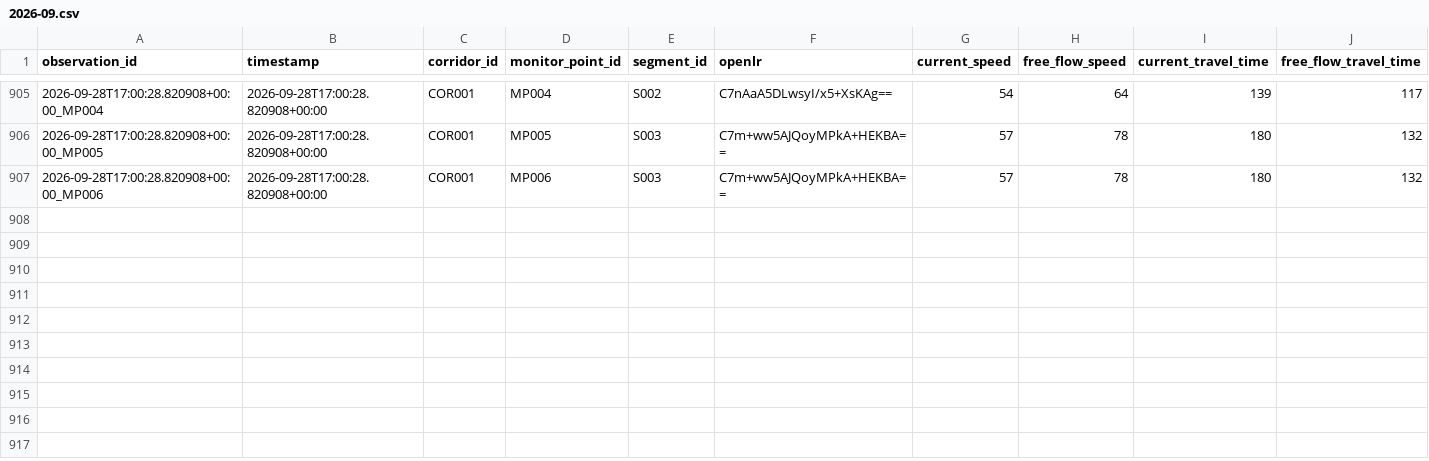
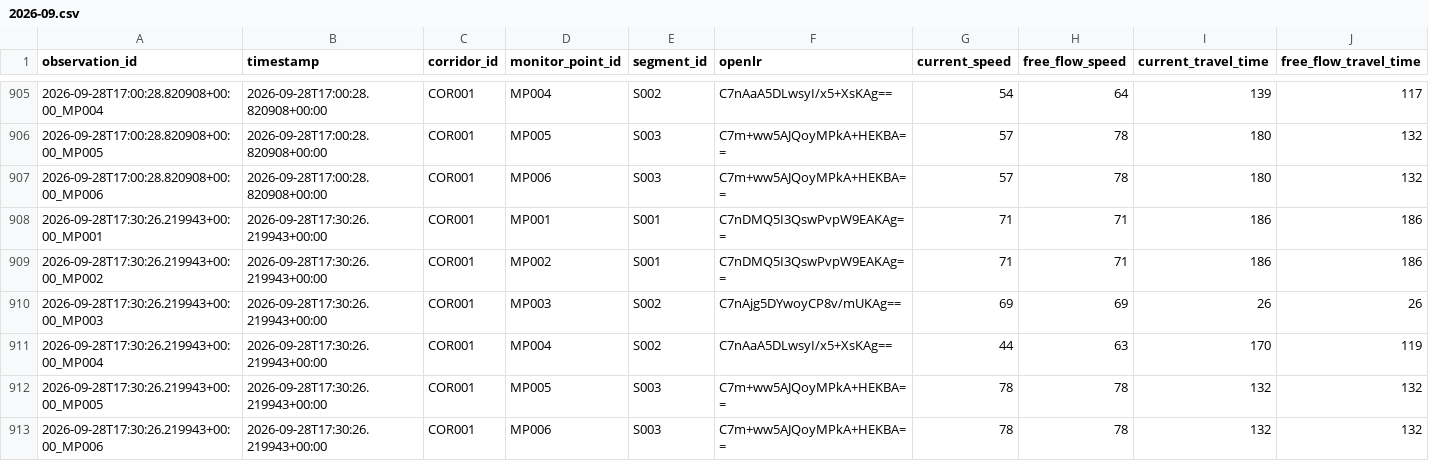
Before and after one commit to Git-Dante-22/Pachuca-Mobility, a CSV file: data/silver/traffic/2026-09.csv, drawn as a sheet; only a part is shown, gaps mark what is left out; rows hold the shown columns only; the diff names each change by its address in the sheet, - before the commit and + after, or states it on an @@ line.

```diff
--- a/data/silver/traffic/2026-09.csv
+++ b/data/silver/traffic/2026-09.csv
+row 908: 2026-09-28T17:30:26.219943+00:00_MP001 | 2026-09-28T17:30:26.219943+00:00 | COR001 | MP001 | S001 | C7nDMQ5I3QswPvpW9EAKAg== | 71 | 71 | 186 | 186
+row 909: 2026-09-28T17:30:26.219943+00:00_MP002 | 2026-09-28T17:30:26.219943+00:00 | COR001 | MP002 | S001 | C7nDMQ5I3QswPvpW9EAKAg== | 71 | 71 | 186 | 186
+row 910: 2026-09-28T17:30:26.219943+00:00_MP003 | 2026-09-28T17:30:26.219943+00:00 | COR001 | MP003 | S002 | C7nAjg5DYwoyCP8v/mUKAg== | 69 | 69 | 26 | 26
+row 911: 2026-09-28T17:30:26.219943+00:00_MP004 | 2026-09-28T17:30:26.219943+00:00 | COR001 | MP004 | S002 | C7nAaA5DLwsyI/x5+XsKAg== | 44 | 63 | 170 | 119
+row 912: 2026-09-28T17:30:26.219943+00:00_MP005 | 2026-09-28T17:30:26.219943+00:00 | COR001 | MP005 | S003 | C7m+ww5AJQoyMPkA+HEKBA== | 78 | 78 | 132 | 132
+row 913: 2026-09-28T17:30:26.219943+00:00_MP006 | 2026-09-28T17:30:26.219943+00:00 | COR001 | MP006 | S003 | C7m+ww5AJQoyMPkA+HEKBA== | 78 | 78 | 132 | 132
```
